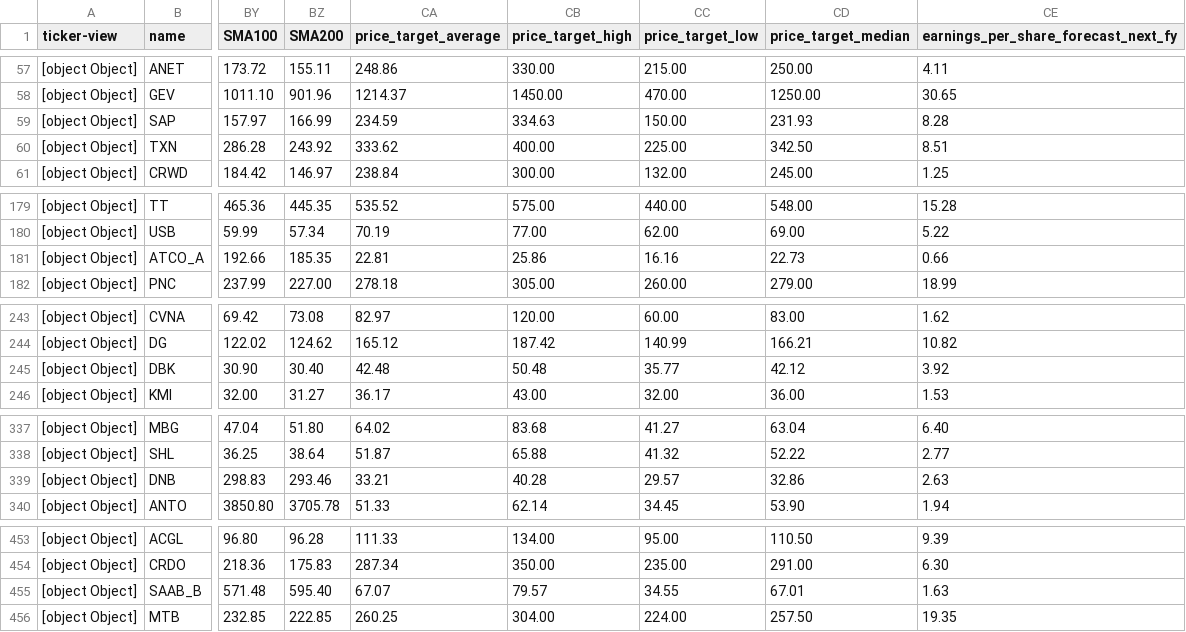
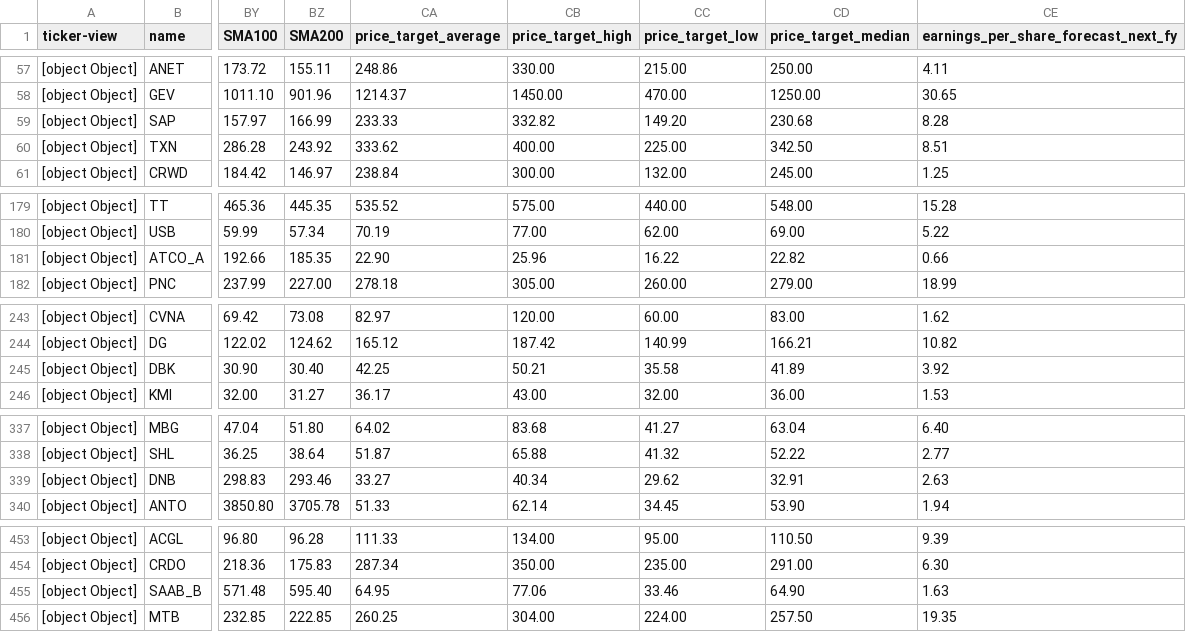
Before and after one commit to amonbts/stock, a CSV file: storage/tradingview_CUSTOM_2026-38.csv, drawn as a sheet; only a part is shown, gaps mark what is left out; the diff covers the shown part only; the diff names each change by its address in the sheet, - before the commit and + after, or states it on an @@ line.

```diff
--- a/storage/tradingview_CUSTOM_2026-38.csv
+++ b/storage/tradingview_CUSTOM_2026-38.csv
-CA59 (price_target_average): 234.59
+CA59 (price_target_average): 233.33
-CB59 (price_target_high): 334.63
+CB59 (price_target_high): 332.82
-CC59 (price_target_low): 150.00
+CC59 (price_target_low): 149.20
-CD59 (price_target_median): 231.93
+CD59 (price_target_median): 230.68
-CA181 (price_target_average): 22.81
+CA181 (price_target_average): 22.90
-CB181 (price_target_high): 25.86
+CB181 (price_target_high): 25.96
-CC181 (price_target_low): 16.16
+CC181 (price_target_low): 16.22
-CD181 (price_target_median): 22.73
+CD181 (price_target_median): 22.82
-CA245 (price_target_average): 42.48
+CA245 (price_target_average): 42.25
-CB245 (price_target_high): 50.48
+CB245 (price_target_high): 50.21
-CC245 (price_target_low): 35.77
+CC245 (price_target_low): 35.58
-CD245 (price_target_median): 42.12
+CD245 (price_target_median): 41.89
-CA339 (price_target_average): 33.21
+CA339 (price_target_average): 33.27
-CB339 (price_target_high): 40.28
+CB339 (price_target_high): 40.34
-CC339 (price_target_low): 29.57
+CC339 (price_target_low): 29.62
-CD339 (price_target_median): 32.86
+CD339 (price_target_median): 32.91
-CA455 (price_target_average): 67.07
+CA455 (price_target_average): 64.95
-CB455 (price_target_high): 79.57
+CB455 (price_target_high): 77.06
-CC455 (price_target_low): 34.55
+CC455 (price_target_low): 33.46
-CD455 (price_target_median): 67.01
+CD455 (price_target_median): 64.90
```
Also changed, not shown: 63 edited cells elsewhere in this file, 1 other file.
